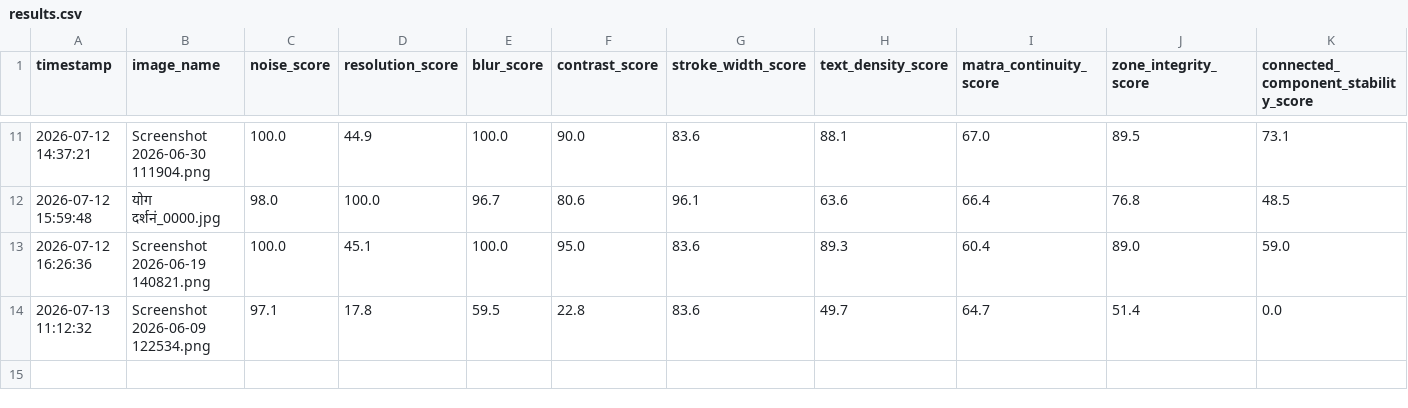
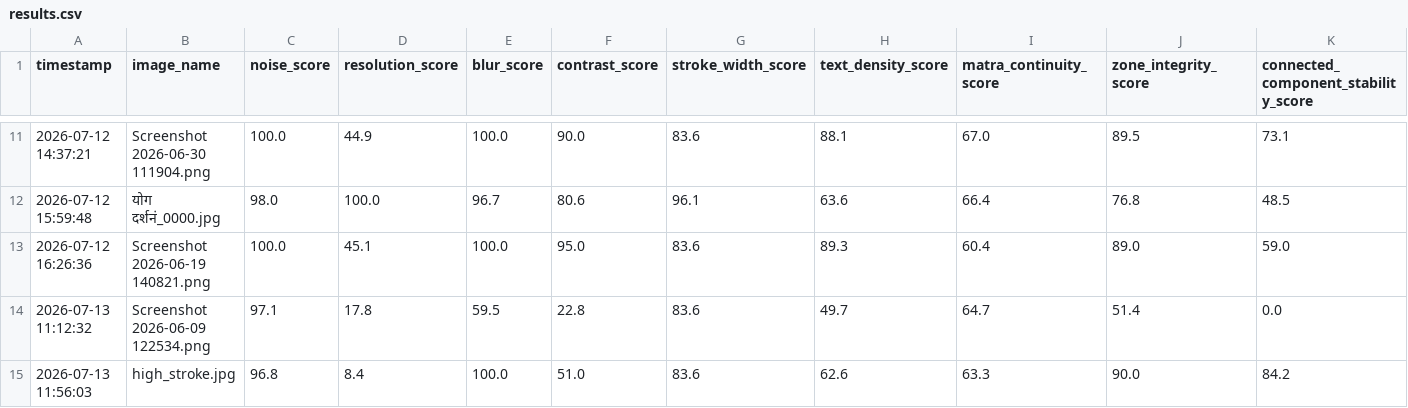
Before and after one commit to yashraj200626-cmyk/ocr-readiness-platform, a CSV file: results.csv, drawn as a sheet; only a part is shown, gaps mark what is left out; rows hold the shown columns only; the diff names each change by its address in the sheet, - before the commit and + after, or states it on an @@ line.

```diff
--- a/results.csv
+++ b/results.csv
+row 15: 2026-07-13 11:56:03 | high_stroke.jpg | 96.8 | 8.4 | 100.0 | 51.0 | 83.6 | 62.6 | 63.3 | 90.0 | 84.2
```
Also changed, not shown: 1 other file.
